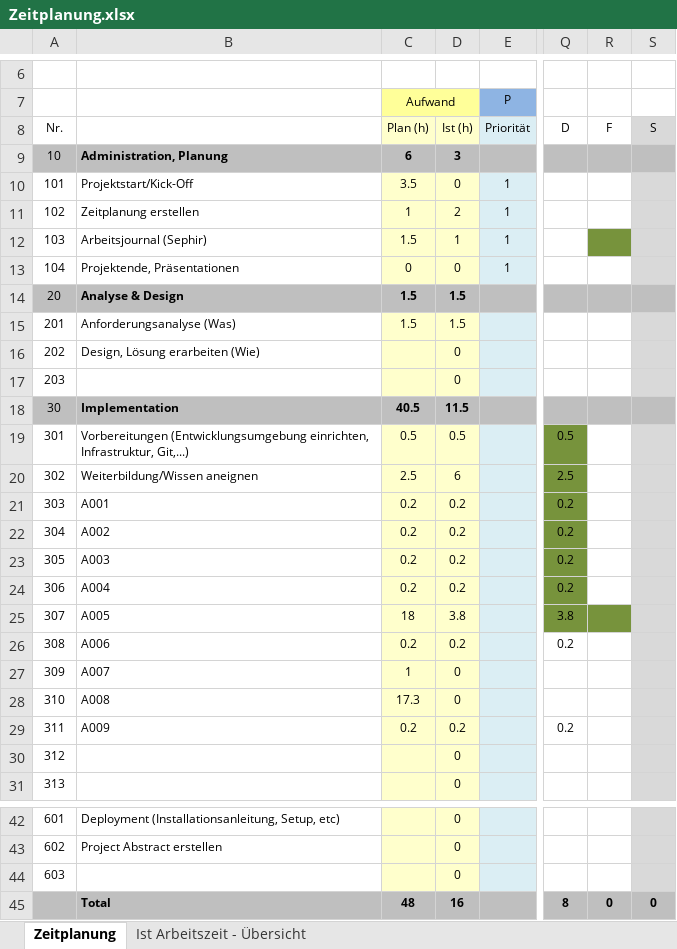
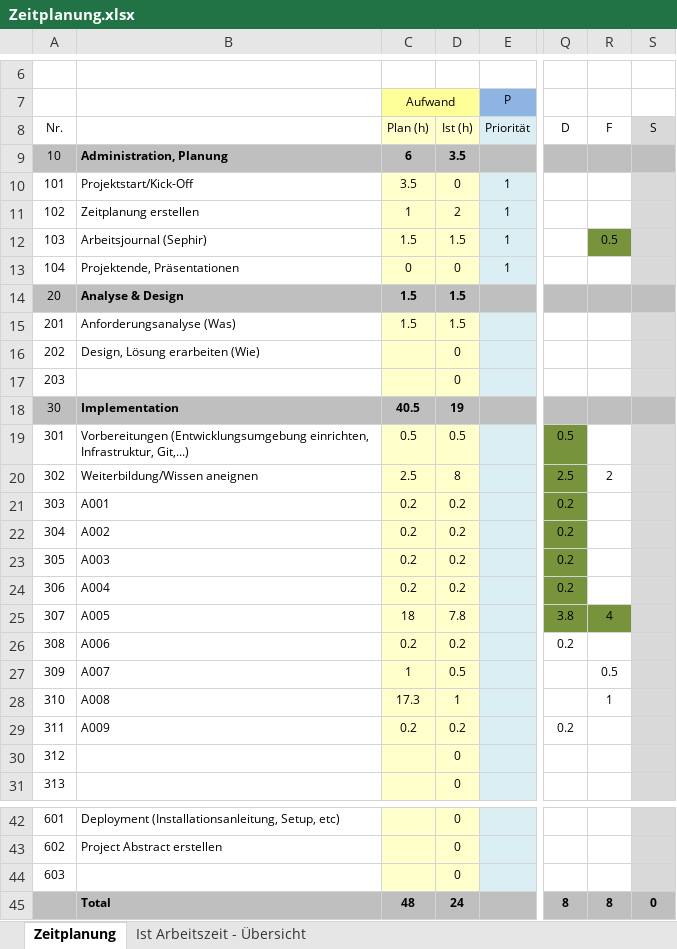
Before and after one commit to GGeasygame/projectile-visualiser, an Excel workbook: doc/Zeitplanung.xlsx, sheet Zeitplanung, drawn as a sheet; only a part is shown, gaps mark what is left out; values as stored, in another font and other column widths than the file's, no borders; the diff names each change by its address in the sheet, - before the commit and + after, or states it on an @@ line.

Commit message:
Freitag 10.12.

```diff
--- a/doc/Zeitplanung.xlsx (sheet Zeitplanung)
+++ b/doc/Zeitplanung.xlsx (sheet Zeitplanung)
-D9: 3
+D9: 3.5
-D12: 1
+D12: 1.5
-R12: (empty)
+R12: 0.5
-D18: 11.5
+D18: 19
-D20: 6
+D20: 8
-R20: (empty)
+R20: 2
-D25: 3.8
+D25: 7.8
-R25: (empty)
+R25: 4
-D27: 0
+D27: 0.5
-R27: (empty)
+R27: 0.5
-D28: 0
+D28: 1
-R28: (empty)
+R28: 1
-D45: 16
+D45: 24
-R45: 0
+R45: 8
```
Also changed, not shown: sheet Ist Arbeitszeit - Übersicht, charts or pictures.
